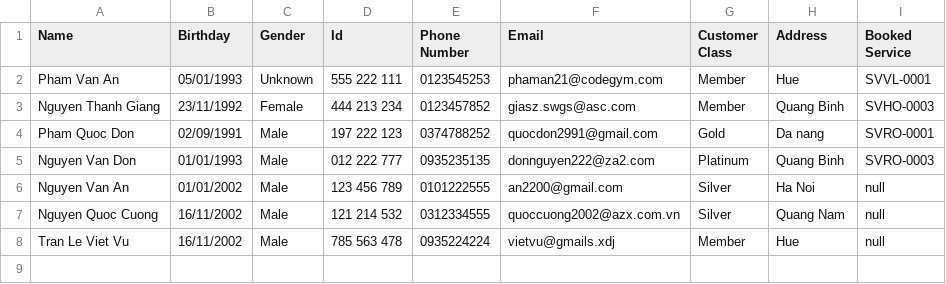
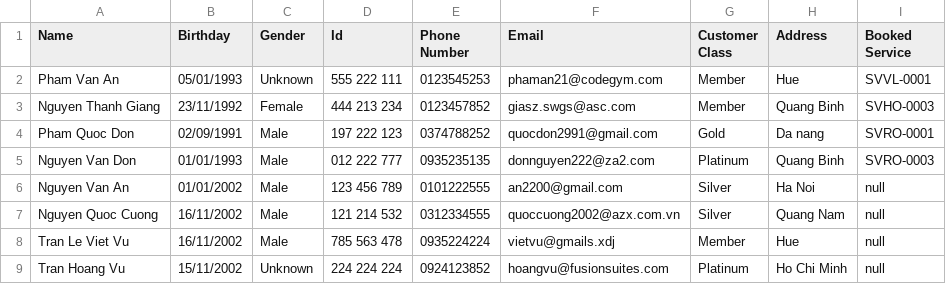
Before and after one commit to quocdon/A0720I1-PhamQuocDon, a CSV file: Module2/_99_CaseStudy/FuramaResort/out/production/FuramaResort/data/Customer.csv, drawn as a sheet.

Commit message:
case study - arrange files & folders

```diff
--- a/Module2/_99_CaseStudy/FuramaResort/out/production/FuramaResort/data/Customer.csv
+++ b/Module2/_99_CaseStudy/FuramaResort/out/production/FuramaResort/data/Customer.csv
@@ -8 +8,2 @@ Nguyen Quoc Cuong,16/11/2002,Male,121 214 532,0312334555,quoccuong2002@azx.com.v
 Tran Le Viet Vu,16/11/2002,Male,785 563 478,0935224224,vietvu@gmails.xdj,Member,Hue,null
+Tran Hoang Vu,15/11/2002,Unknown,224 224 224,0924123852,hoangvu@fusionsuites.com,Platinum,Ho Chi Minh,null
```
Also changed, not shown: Module2/_99_CaseStudy/FuramaResort/out/production/FuramaResort/data/House.csv, Module2/_99_CaseStudy/FuramaResort/src/data/Booking.csv, 7 other files.
